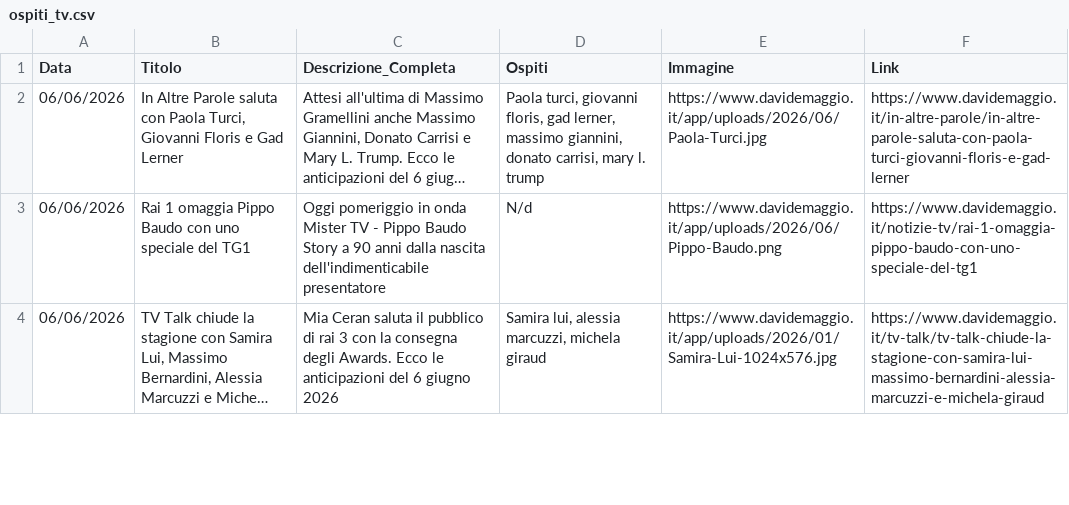
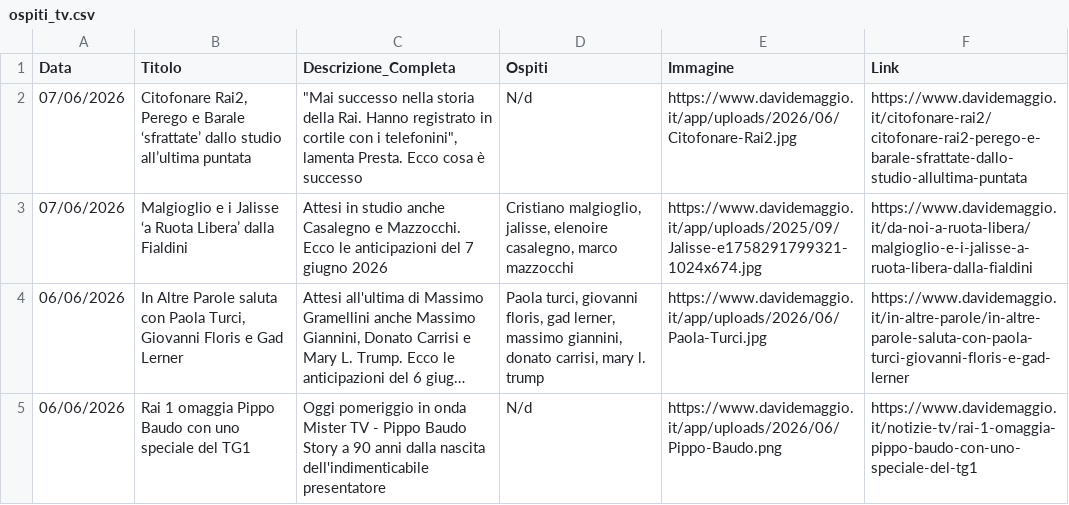
Before and after one commit to NVPasetti/strumenti_editoria_nvp, a CSV file: ospiti_tv.csv, drawn as a sheet; only a part is shown; the shorter side is filled out with more unchanged rows; long unchanged cells end in …; the diff names each change by its address in the sheet, - before the commit and + after, or states it on an @@ line.

```diff
--- a/ospiti_tv.csv
+++ b/ospiti_tv.csv
+row 2: 07/06/2026 | Citofonare Rai2, Perego e Barale ‘sfrattate’ dallo studio all’ultima puntata | "Mai successo nella storia della Rai. Hanno registrato in cortile con i telefonini", lamenta Presta. Ecco cosa è successo | N/d | https://www.davidemaggio.it/app/uploads/2026/06/Citofonare-Rai2.jpg | https://www.davidemaggio.it/citofonare-rai2/citofonare-rai2-perego-e-barale-sfrattate-dallo-studio-allultima-puntata
+row 3: 07/06/2026 | Malgioglio e i Jalisse ‘a Ruota Libera’ dalla Fialdini | Attesi in studio anche Casalegno e Mazzocchi. Ecco le anticipazioni del 7 giugno 2026 | Cristiano malgioglio, jalisse, elenoire casalegno, marco mazzocchi | https://www.davidemaggio.it/app/uploads/2025/09/Jalisse-e1758291799321-1024x674.jpg | https://www.davidemaggio.it/da-noi-a-ruota-libera/malgioglio-e-i-jalisse-a-ruota-libera-dalla-fialdini
```
